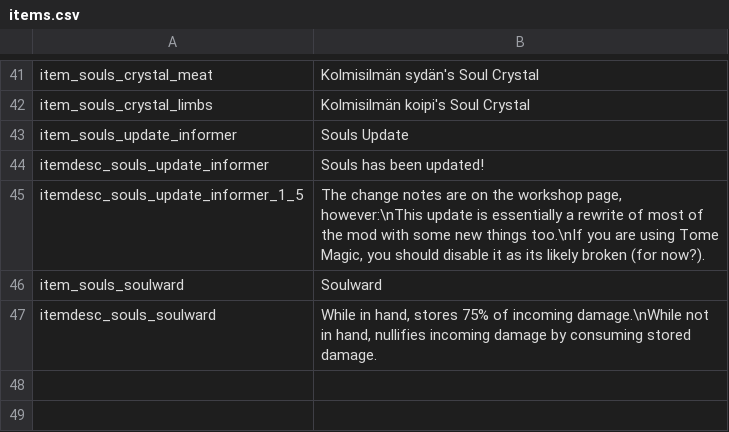
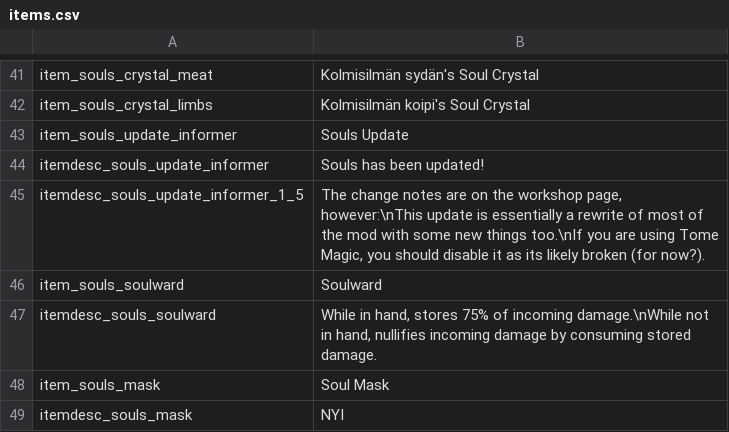
Before and after one commit to SiriMoel/souls, a CSV file: files/translations/items.csv, drawn as a sheet; only a part is shown, gaps mark what is left out; the diff names each change by its address in the sheet, - before the commit and + after, or states it on an @@ line.

Commit message:
soul tree room fix + "some changes" + things not for this update

```diff
--- a/files/translations/items.csv
+++ b/files/translations/items.csv
+row 48: item_souls_mask | Soul Mask
+row 49: itemdesc_souls_mask | NYI
```
Also changed, not shown: files/translations/animals.csv, 23 other files.
